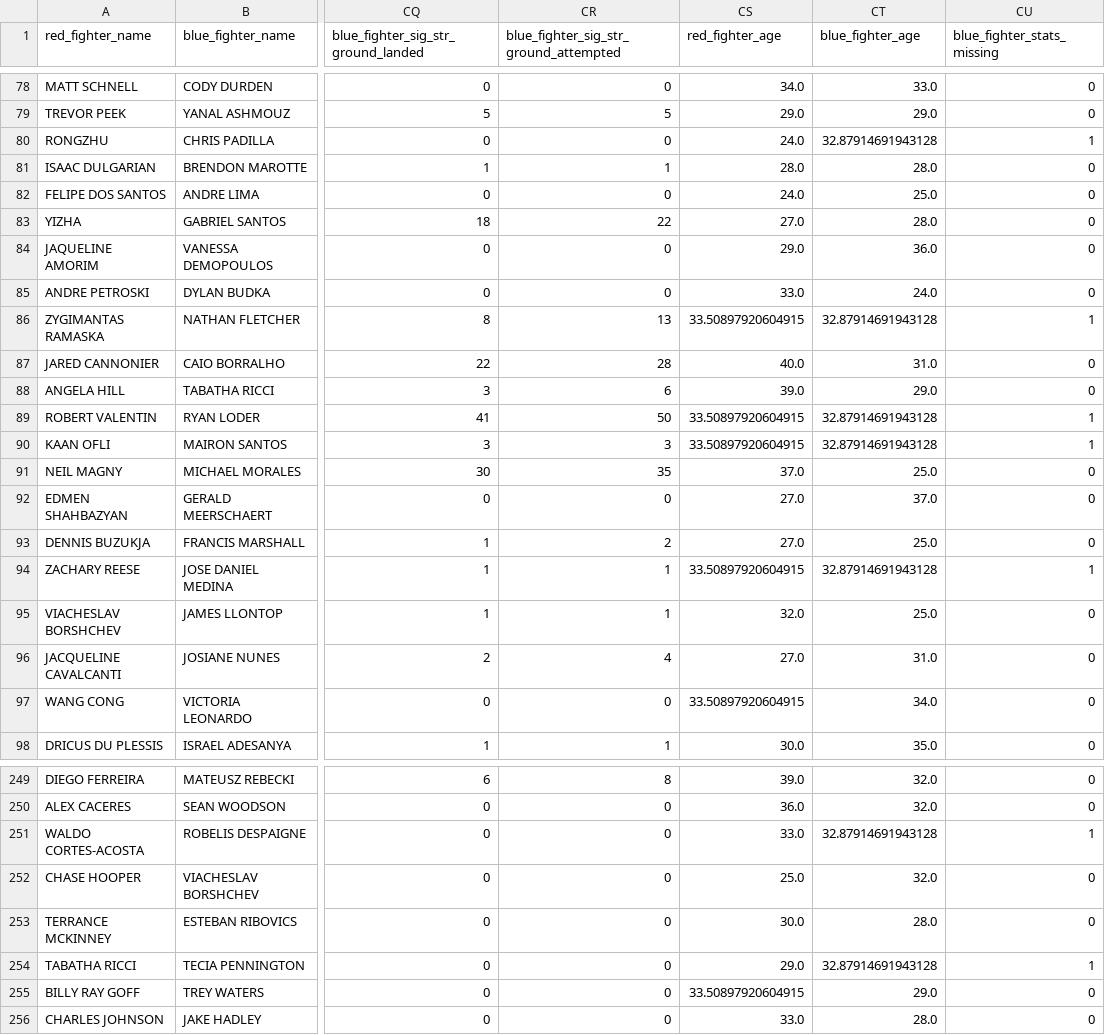
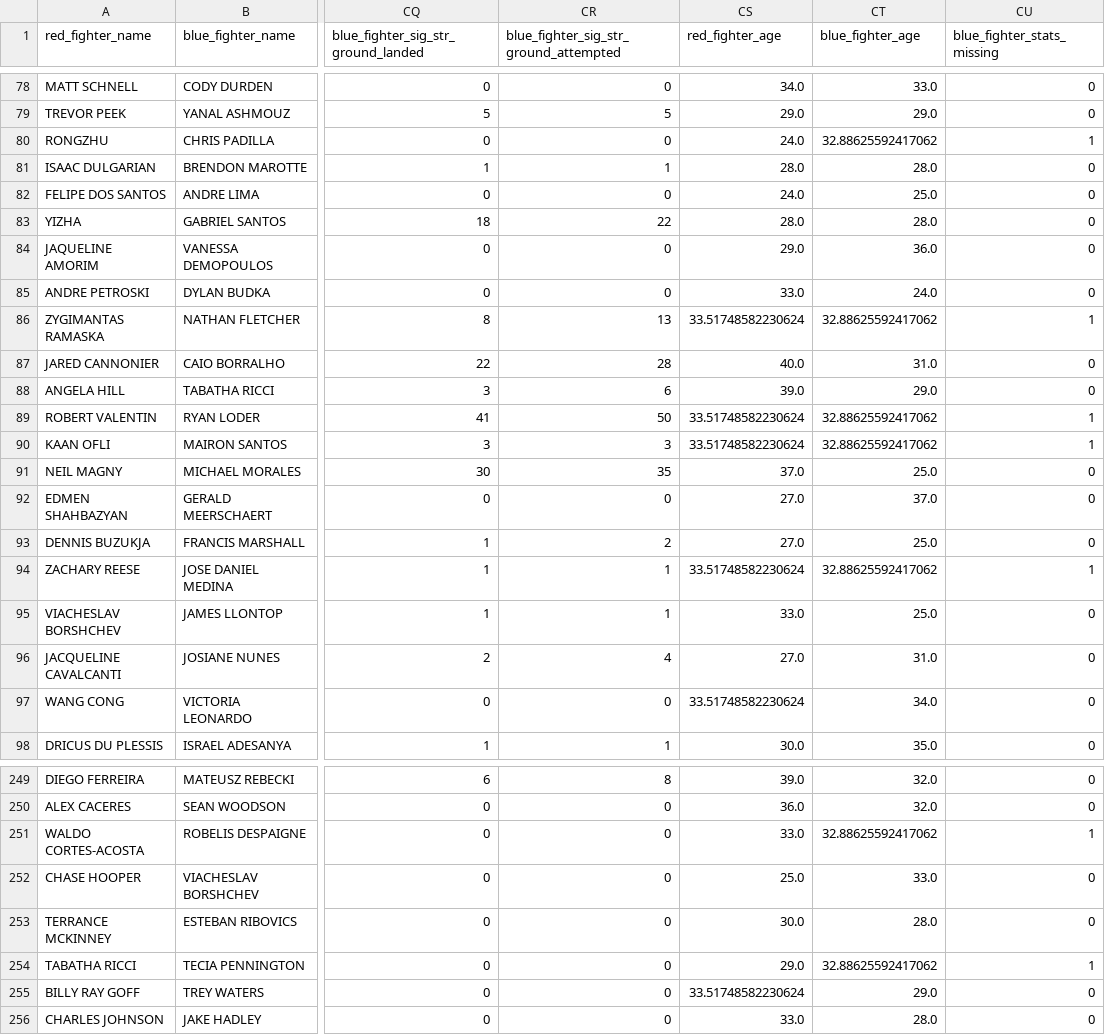
Before and after one commit to lucijaaleksic/dopp, a CSV file: Question_1_datasets/Intermediate_datasets/Ds_after_imputation_missing_val.csv (was Ds_after_imputation_missing_val.csv), drawn as a sheet; only a part is shown, gaps mark what is left out; the diff covers the shown part only; the diff names each change by its address in the sheet, - before the commit and + after, or states it on an @@ line.

```diff
--- a/Ds_after_imputation_missing_val.csv
+++ b/Question_1_datasets/Intermediate_datasets/Ds_after_imputation_missing_val.csv
-CT80 (blue_fighter_age): 32.87914691943128
+CT80 (blue_fighter_age): 32.88625592417062
-CS83 (red_fighter_age): 27.0
+CS83 (red_fighter_age): 28.0
-CS86 (red_fighter_age): 33.50897920604915
+CS86 (red_fighter_age): 33.51748582230624
-CT86 (blue_fighter_age): 32.87914691943128
+CT86 (blue_fighter_age): 32.88625592417062
-CS89:CS90 (red_fighter_age): 33.50897920604915
+CS89:CS90 (red_fighter_age): 33.51748582230624
-CT89:CT90 (blue_fighter_age): 32.87914691943128
+CT89:CT90 (blue_fighter_age): 32.88625592417062
-CS94 (red_fighter_age): 33.50897920604915
+CS94 (red_fighter_age): 33.51748582230624
-CT94 (blue_fighter_age): 32.87914691943128
+CT94 (blue_fighter_age): 32.88625592417062
-CS95 (red_fighter_age): 32.0
+CS95 (red_fighter_age): 33.0
-CS97 (red_fighter_age): 33.50897920604915
+CS97 (red_fighter_age): 33.51748582230624
-CT251 (blue_fighter_age): 32.87914691943128
+CT251 (blue_fighter_age): 32.88625592417062
-CT252 (blue_fighter_age): 32.0
+CT252 (blue_fighter_age): 33.0
-CT254 (blue_fighter_age): 32.87914691943128
+CT254 (blue_fighter_age): 32.88625592417062
-CS255 (red_fighter_age): 33.50897920604915
+CS255 (red_fighter_age): 33.51748582230624
```
Also changed, not shown: 119 edited cells elsewhere in this file, Question_1_datasets/Intermediate_datasets/DS_after_transformations.csv, 2 other files.
